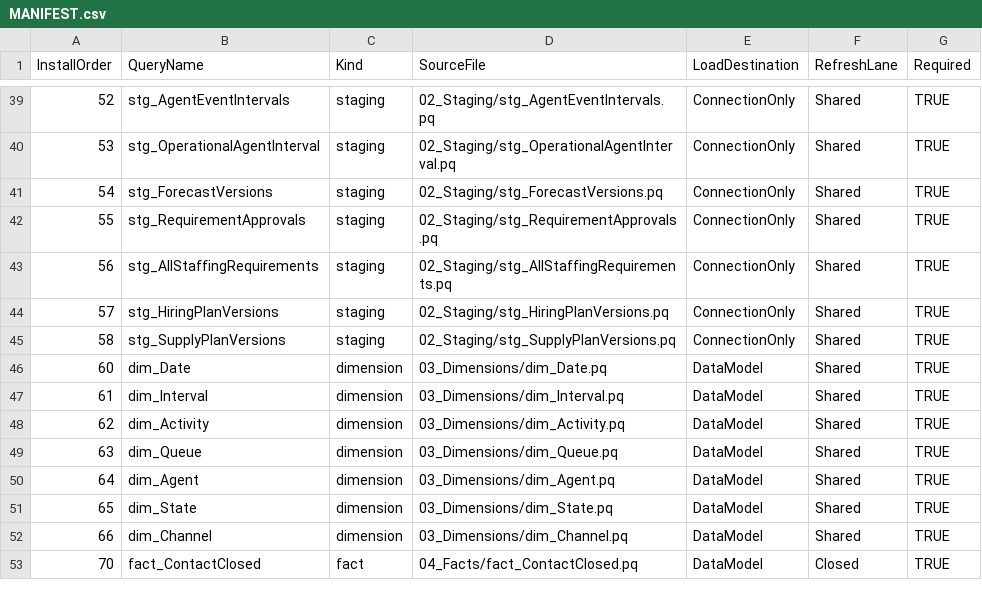
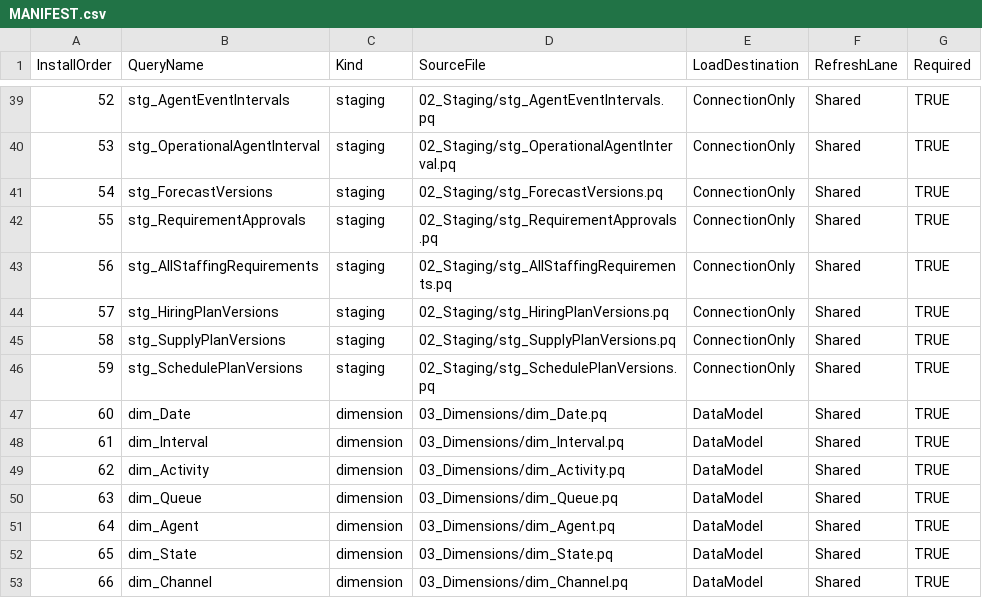
Before and after one commit to 44rive/WFM-OS, a CSV file: 90_Source_Code/01_Power_Query/MANIFEST.csv, drawn as a sheet; only a part is shown, gaps mark what is left out; the shorter side is filled out with more unchanged rows; the diff covers the shown part only.

```diff
--- a/90_Source_Code/01_Power_Query/MANIFEST.csv
+++ b/90_Source_Code/01_Power_Query/MANIFEST.csv
@@ -45,2 +45,3 @@ InstallOrder,QueryName,Kind,SourceFile,LoadDestination,RefreshLane,Required
 58,stg_SupplyPlanVersions,staging,02_Staging/stg_SupplyPlanVersions.pq,ConnectionOnly,Shared,TRUE
+59,stg_SchedulePlanVersions,staging,02_Staging/stg_SchedulePlanVersions.pq,ConnectionOnly,Shared,TRUE
 60,dim_Date,dimension,03_Dimensions/dim_Date.pq,DataModel,Shared,TRUE
```
Also changed, not shown: 7 added rows and 29 edited cells elsewhere in this file, 90_Source_Code/02_DAX/MANIFEST.csv, 90_Source_Code/02_DAX/RELATIONSHIPS.csv, 46 other files.
